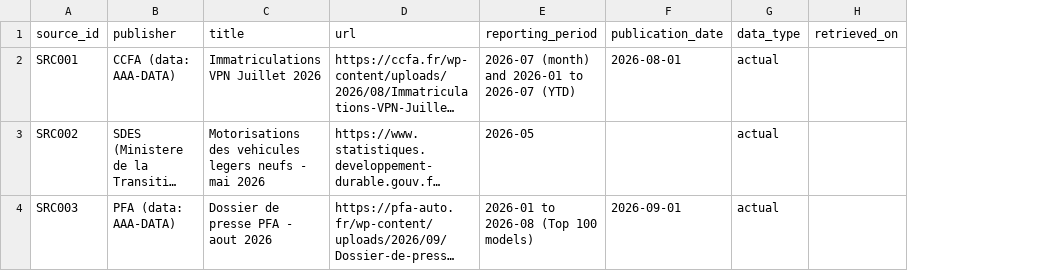
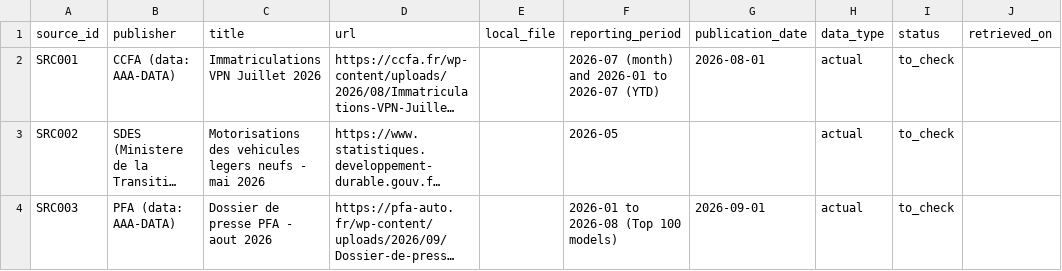
Before and after one commit to Zaheermuhammadasad/byd-france-bi, a CSV file: docs/source_register.csv, drawn as a sheet; only a part is shown; long unchanged cells end in …; the diff covers the shown part only; the diff names each change by its address in the sheet, - before the commit and + after, or states it on an @@ line.

Commit message:
Register PFA July 2026 flash (SRC004); add local_file and status columns

```diff
--- a/docs/source_register.csv
+++ b/docs/source_register.csv
+column E (local_file), empty
+column I (status), rows 2-4: all to_check
```
Also changed, not shown: 1 added row elsewhere in this file.
